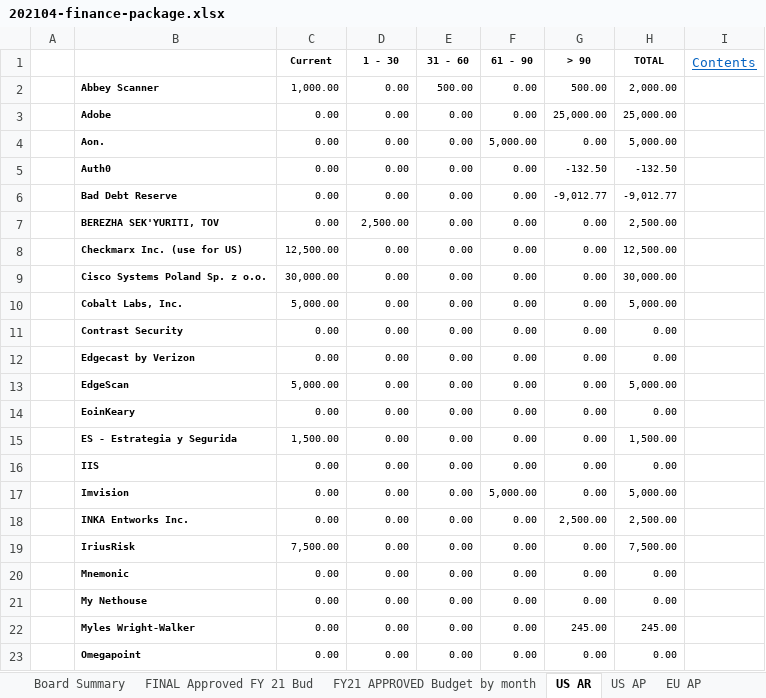
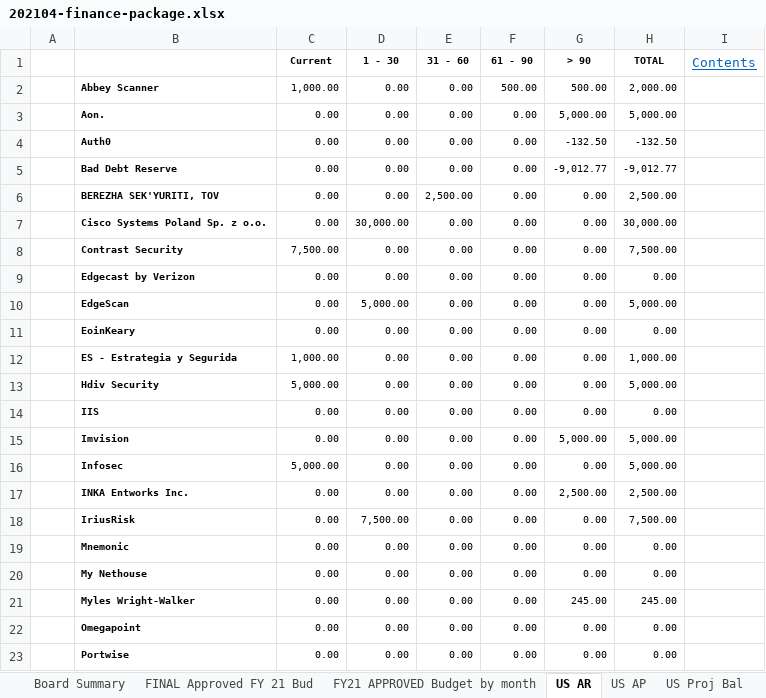
Before and after one commit to OWASP/www-board, an Excel workbook: attachments/202104-finance-package.xlsx, sheet US AR, drawn as a sheet; only a part is shown; the shorter side is filled out with more unchanged rows; values as stored, in another font and other column widths than the file's, no borders; charts and pictures not drawn; removed rows and columns are numbered as before the commit, all else as after; the diff covers the shown part only; the diff names each change by its address in the sheet, - before the commit and + after, or states it on an @@ line.

```diff
--- a/attachments/202104-finance-package.xlsx (sheet US AR)
+++ b/attachments/202104-finance-package.xlsx (sheet US AR)
@@ sheet tab hidden: EU AP @@
-E2 (31 - 60): 500.00
+E2 (31 - 60): 0.00
-F2 (61 - 90): 0.00
+F2 (61 - 90): 500.00
-row 3:  | Adobe | 0.00 | 0.00 | 0.00 | 0.00 | 25,000.00 | 25,000.00
-F3 (61 - 90): 5,000.00
+F3 (61 - 90): 0.00
-G3 (> 90): 0.00
+G3 (> 90): 5,000.00
-D6 (1 - 30): 2,500.00
+D6 (1 - 30): 0.00
-E6 (31 - 60): 0.00
+E6 (31 - 60): 2,500.00
-row 8:  | Checkmarx Inc. (use for US) | 12,500.00 | 0.00 | 0.00 | 0.00 | 0.00 | 12,500.00
-C7 (Current): 30,000.00
+C7 (Current): 0.00
-D7 (1 - 30): 0.00
+D7 (1 - 30): 30,000.00
-row 10:  | Cobalt Labs, Inc. | 5,000.00 | 0.00 | 0.00 | 0.00 | 0.00 | 5,000.00
-C8 (Current): 0.00
+C8 (Current): 7,500.00
-H8 (TOTAL): 0.00
+H8 (TOTAL): 7,500.00
-C10 (Current): 5,000.00
+C10 (Current): 0.00
-D10 (1 - 30): 0.00
+D10 (1 - 30): 5,000.00
-C12 (Current): 1,500.00
+C12 (Current): 1,000.00
-H12 (TOTAL): 1,500.00
+H12 (TOTAL): 1,000.00
+row 13:  | Hdiv Security | 5,000.00 | 0.00 | 0.00 | 0.00 | 0.00 | 5,000.00
-F15 (61 - 90): 5,000.00
+F15 (61 - 90): 0.00
-G15 (> 90): 0.00
+G15 (> 90): 5,000.00
+row 16:  | Infosec | 5,000.00 | 0.00 | 0.00 | 0.00 | 0.00 | 5,000.00
-C18 (Current): 7,500.00
+C18 (Current): 0.00
-D18 (1 - 30): 0.00
+D18 (1 - 30): 7,500.00
```
Also changed, not shown: 2 added rows, 1 removed row and 4 edited cells elsewhere in this sheet, sheet FY21 APPROVED Budget by month, sheet Apr 21 Combined P&L, sheet Balance Sheet Summary, sheet Balance Sheet Standard, sheet Board Summary, sheet US AP, 5 more sheets, other sheet tabs, formulas that keep their value, hidden cells, charts or pictures, 4 other files.
